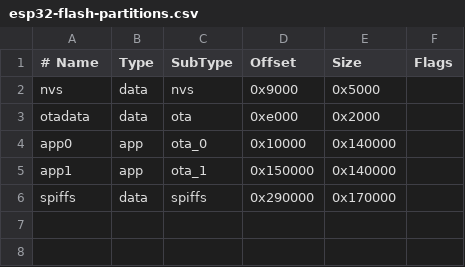
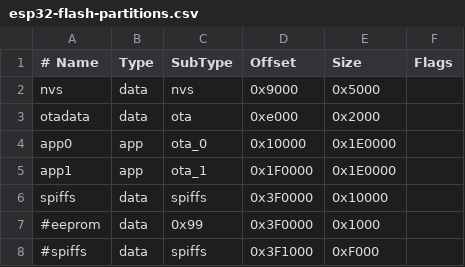
Before and after one commit to bleskomat/bleskomat-bills-firmware, a CSV file: esp32-flash-partitions.csv, drawn as a sheet.

Commit message:
increasing the flash partition for the firmware

```diff
--- a/esp32-flash-partitions.csv
+++ b/esp32-flash-partitions.csv
@@ -3,4 +3,6 @@ nvs,      data, nvs,     0x9000,  0x5000,
 otadata,  data, ota,     0xe000,  0x2000,
-app0,     app,  ota_0,   0x10000, 0x140000,
-app1,     app,  ota_1,   0x150000,0x140000,
-spiffs,   data, spiffs,  0x290000,0x170000,
+app0,     app,  ota_0,   0x10000, 0x1E0000,
+app1,     app,  ota_1,   0x1F0000,0x1E0000,
+spiffs,   data, spiffs,  0x3F0000,0x10000,
+#eeprom,   data, 0x99,    0x3F0000,0x1000,
+#spiffs,   data, spiffs,  0x3F1000,0xF000,
```
Also changed, not shown: 1 other file.
